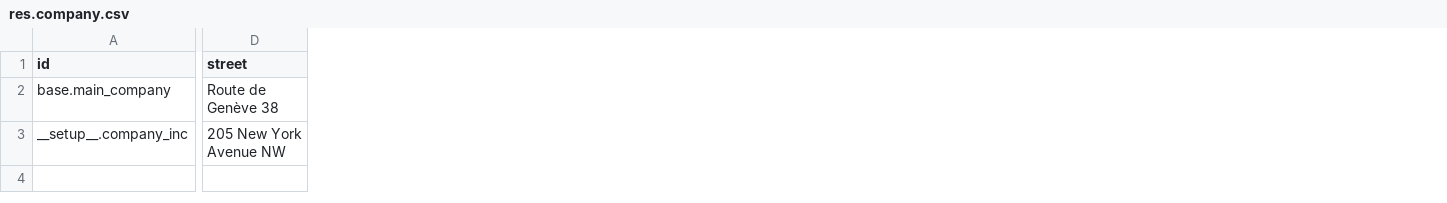
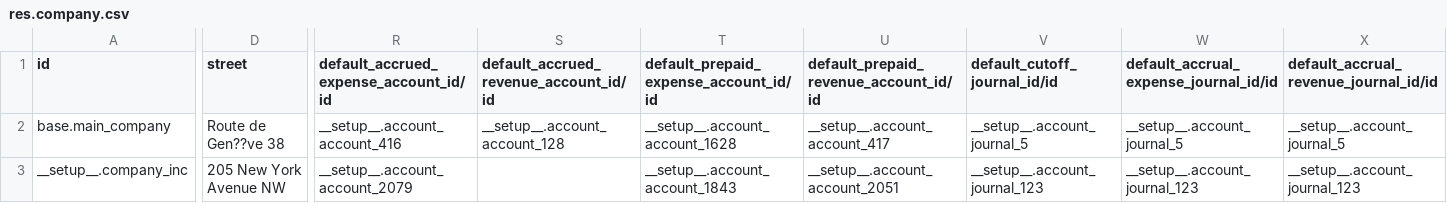
Before and after one commit to camptocamp/odoo-apps, a CSV file: odoo/data/install/res.company.csv, drawn as a sheet; only a part is shown, gaps mark what is left out; the diff names each change by its address in the sheet, - before the commit and + after, or states it on an @@ line.

Commit message:
Update res.company settings - account cutoff

```diff
--- a/odoo/data/install/res.company.csv
+++ b/odoo/data/install/res.company.csv
+column R, rows 1-3: default_accrued_expense_account_id/id | __setup__.account_account_416 | __setup__.account_account_2079
+column S, rows 1-2: default_accrued_revenue_account_id/id | __setup__.account_account_128
+column T, rows 1-3: default_prepaid_expense_account_id/id | __setup__.account_account_1628 | __setup__.account_account_1843
+column U, rows 1-3: default_prepaid_revenue_account_id/id | __setup__.account_account_417 | __setup__.account_account_2051
+column V (default_cutoff_journal_id/id), rows 2-3: __setup__.account_journal_5 | __setup__.account_journal_123
+column W, rows 1-3: default_accrual_expense_journal_id/id | __setup__.account_journal_5 | __setup__.account_journal_123
+column X, rows 1-3: default_accrual_revenue_journal_id/id | __setup__.account_journal_5 | __setup__.account_journal_123
-D2 (street): Route de Genève 38
+D2 (street): Route de Gen??ve 38
```
Also changed, not shown: 1 other file.
